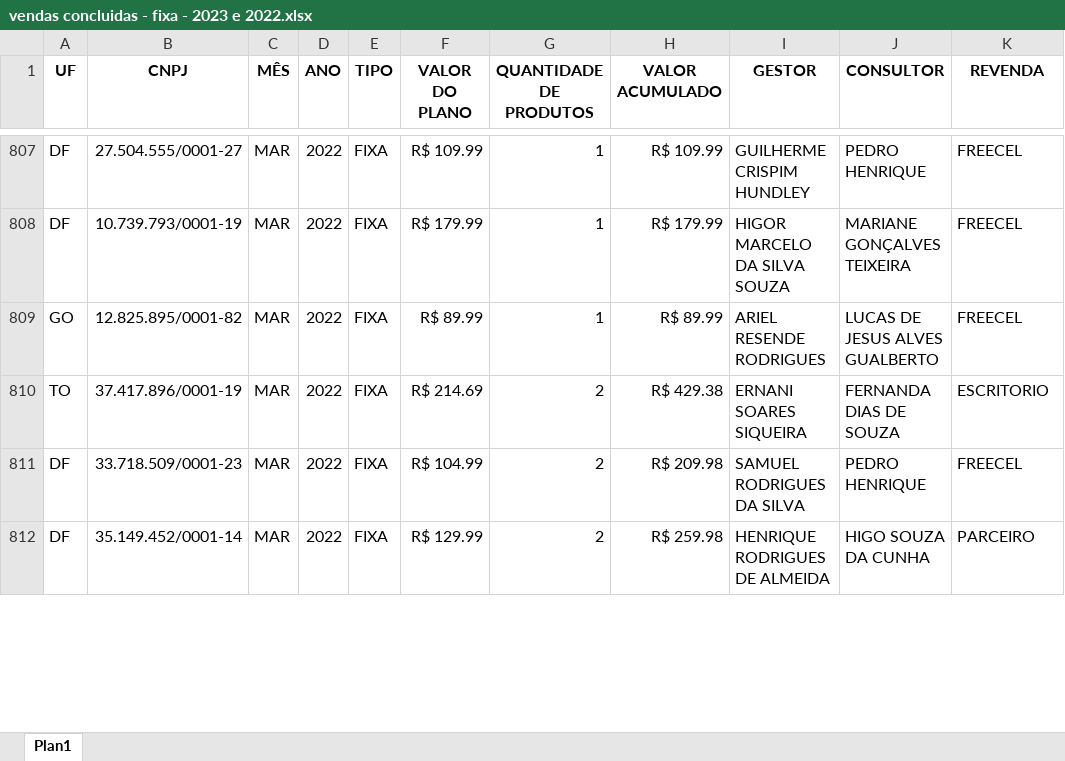
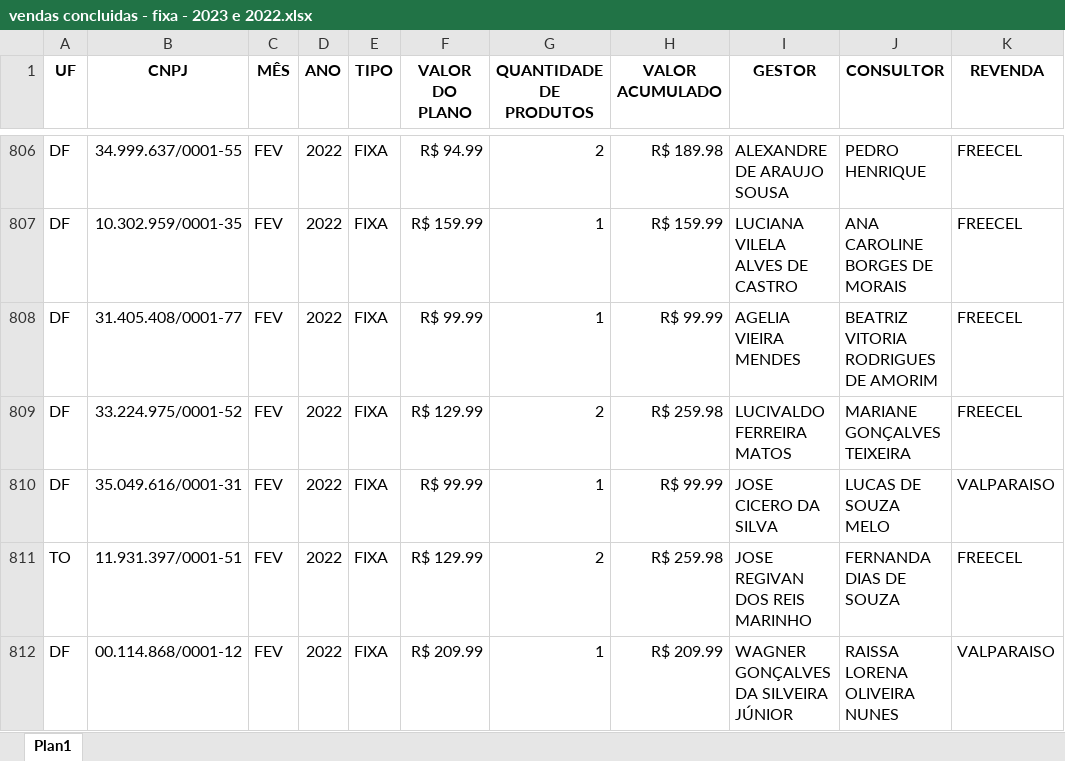
Before and after one commit to shadyrajab/freecel-dashboard, an Excel workbook: dataframes/vendas concluidas - fixa - 2023 e 2022.xlsx, sheet Plan1, drawn as a sheet; only a part is shown, gaps mark what is left out; values as stored, in another font and other column widths than the file's, no borders; removed rows and columns are numbered as before the commit, all else as after; the diff covers the shown part only; the diff names each change by its address in the sheet, - before the commit and + after, or states it on an @@ line.

```diff
--- a/dataframes/vendas concluidas - fixa - 2023 e 2022.xlsx (sheet Plan1)
+++ b/dataframes/vendas concluidas - fixa - 2023 e 2022.xlsx (sheet Plan1)
-B806 (CNPJ): 27.504.555/0001-27
+B806 (CNPJ): 34.999.637/0001-55
-C806:C808 (MÊS): MAR
+C806:C808 (MÊS): FEV
-F806 (VALOR DO PLANO): R$ 109.99
+F806 (VALOR DO PLANO): R$ 94.99
-G806 (QUANTIDADE DE PRODUTOS): 1
+G806 (QUANTIDADE DE PRODUTOS): 2
-H806 (VALOR ACUMULADO): R$ 109.99
+H806 (VALOR ACUMULADO): R$ 189.98
-I806 (GESTOR): GUILHERME CRISPIM HUNDLEY
+I806 (GESTOR): ALEXANDRE DE ARAUJO SOUSA
-B807 (CNPJ): 10.739.793/0001-19
+B807 (CNPJ): 10.302.959/0001-35
-F807 (VALOR DO PLANO): R$ 179.99
+F807 (VALOR DO PLANO): R$ 159.99
-H807 (VALOR ACUMULADO): R$ 179.99
+H807 (VALOR ACUMULADO): R$ 159.99
-I807 (GESTOR): HIGOR MARCELO DA SILVA SOUZA
+I807 (GESTOR): LUCIANA VILELA ALVES DE CASTRO
-J807 (CONSULTOR): MARIANE GONÇALVES TEIXEIRA
+J807 (CONSULTOR): ANA CAROLINE BORGES DE MORAIS
-A808 (UF): GO
+A808 (UF): DF
-B808 (CNPJ): 12.825.895/0001-82
+B808 (CNPJ): 31.405.408/0001-77
-F808 (VALOR DO PLANO): R$ 89.99
+F808 (VALOR DO PLANO): R$ 99.99
-H808 (VALOR ACUMULADO): R$ 89.99
+H808 (VALOR ACUMULADO): R$ 99.99
-I808 (GESTOR): ARIEL RESENDE RODRIGUES
+I808 (GESTOR): AGELIA VIEIRA MENDES
-J808 (CONSULTOR): LUCAS DE JESUS ALVES GUALBERTO
+J808 (CONSULTOR): BEATRIZ VITORIA RODRIGUES DE AMORIM
-row 810: TO | 37.417.896/0001-19 | MAR | 2022 | FIXA | R$ 214.69 | 2 | R$ 429.38 | ERNANI SOARES SIQUEIRA | FERNANDA DIAS DE SOUZA | ESCRITORIO
-B809 (CNPJ): 33.718.509/0001-23
+B809 (CNPJ): 33.224.975/0001-52
-C809 (MÊS): MAR
+C809 (MÊS): FEV
-F809 (VALOR DO PLANO): R$ 104.99
+F809 (VALOR DO PLANO): R$ 129.99
-H809 (VALOR ACUMULADO): R$ 209.98
+H809 (VALOR ACUMULADO): R$ 259.98
-I809 (GESTOR): SAMUEL RODRIGUES DA SILVA
+I809 (GESTOR): LUCIVALDO FERREIRA MATOS
-J809 (CONSULTOR): PEDRO HENRIQUE
+J809 (CONSULTOR): MARIANE GONÇALVES TEIXEIRA
+row 810: DF | 35.049.616/0001-31 | FEV | 2022 | FIXA | R$ 99.99 | 1 | R$ 99.99 | JOSE CICERO DA SILVA | LUCAS DE SOUZA MELO | VALPARAISO
-A811 (UF): DF
+A811 (UF): TO
-B811 (CNPJ): 35.149.452/0001-14
+B811 (CNPJ): 11.931.397/0001-51
-C811 (MÊS): MAR
+C811 (MÊS): FEV
-I811 (GESTOR): HENRIQUE RODRIGUES DE ALMEIDA
+I811 (GESTOR): JOSE REGIVAN DOS REIS MARINHO
-J811 (CONSULTOR): HIGO SOUZA DA CUNHA
+J811 (CONSULTOR): FERNANDA DIAS DE SOUZA
-K811 (REVENDA): PARCEIRO
+K811 (REVENDA): FREECEL
+row 812: DF | 00.114.868/0001-12 | FEV | 2022 | FIXA | R$ 209.99 | 1 | R$ 209.99 | WAGNER GONÇALVES DA SILVEIRA JÚNIOR | RAISSA LORENA OLIVEIRA NUNES | VALPARAISO
```
Also changed, not shown: 9 added rows, 9 removed rows and 75 edited cells elsewhere in this sheet, 4 other files.
